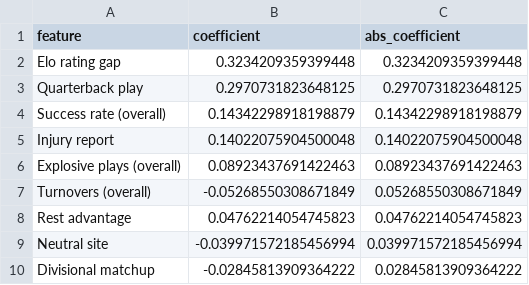
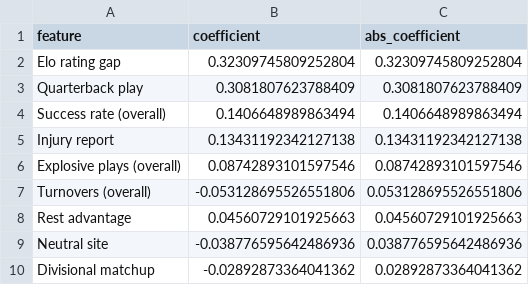
Before and after one commit to TreMatt03/nfl-game-predictor, a CSV file: reports/importance.csv, drawn as a sheet.

```diff
--- a/reports/importance.csv
+++ b/reports/importance.csv
@@ -1,10 +1,10 @@
 feature,coefficient,abs_coefficient
-Elo rating gap,0.3234209359399448,0.3234209359399448
-Quarterback play,0.2970731823648125,0.2970731823648125
-Success rate (overall),0.14342298918198879,0.14342298918198879
-Injury report,0.14022075904500048,0.14022075904500048
-Explosive plays (overall),0.08923437691422463,0.08923437691422463
-Turnovers (overall),-0.05268550308671849,0.05268550308671849
-Rest advantage,0.04762214054745823,0.04762214054745823
-Neutral site,-0.039971572185456994,0.039971572185456994
-Divisional matchup,-0.02845813909364222,0.02845813909364222
+Elo rating gap,0.32309745809252804,0.32309745809252804
+Quarterback play,0.3081807623788409,0.3081807623788409
+Success rate (overall),0.1406648989863494,0.1406648989863494
+Injury report,0.13431192342127138,0.13431192342127138
+Explosive plays (overall),0.08742893101597546,0.08742893101597546
+Turnovers (overall),-0.053128695526551806,0.053128695526551806
+Rest advantage,0.04560729101925663,0.04560729101925663
+Neutral site,-0.038776595642486936,0.038776595642486936
+Divisional matchup,-0.02892873364041362,0.02892873364041362
```
Also changed, not shown: predictions_log.csv, reports/backtest.csv, 12 other files.
